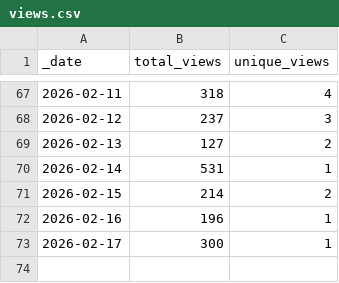
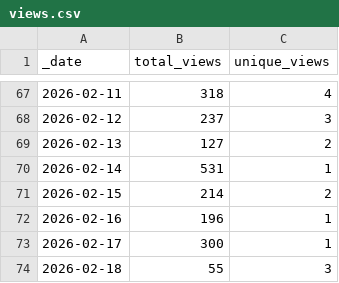
Before and after one commit to jpueberbach4/bp.markets.ingest, a CSV file: .github/traffic/views.csv, drawn as a sheet; only a part is shown, gaps mark what is left out.

```diff
--- a/.github/traffic/views.csv
+++ b/.github/traffic/views.csv
@@ -73 +73,2 @@ _date,total_views,unique_views
 2026-02-17,300,1
+2026-02-18,55,3
```
Also changed, not shown: 1 other file.
